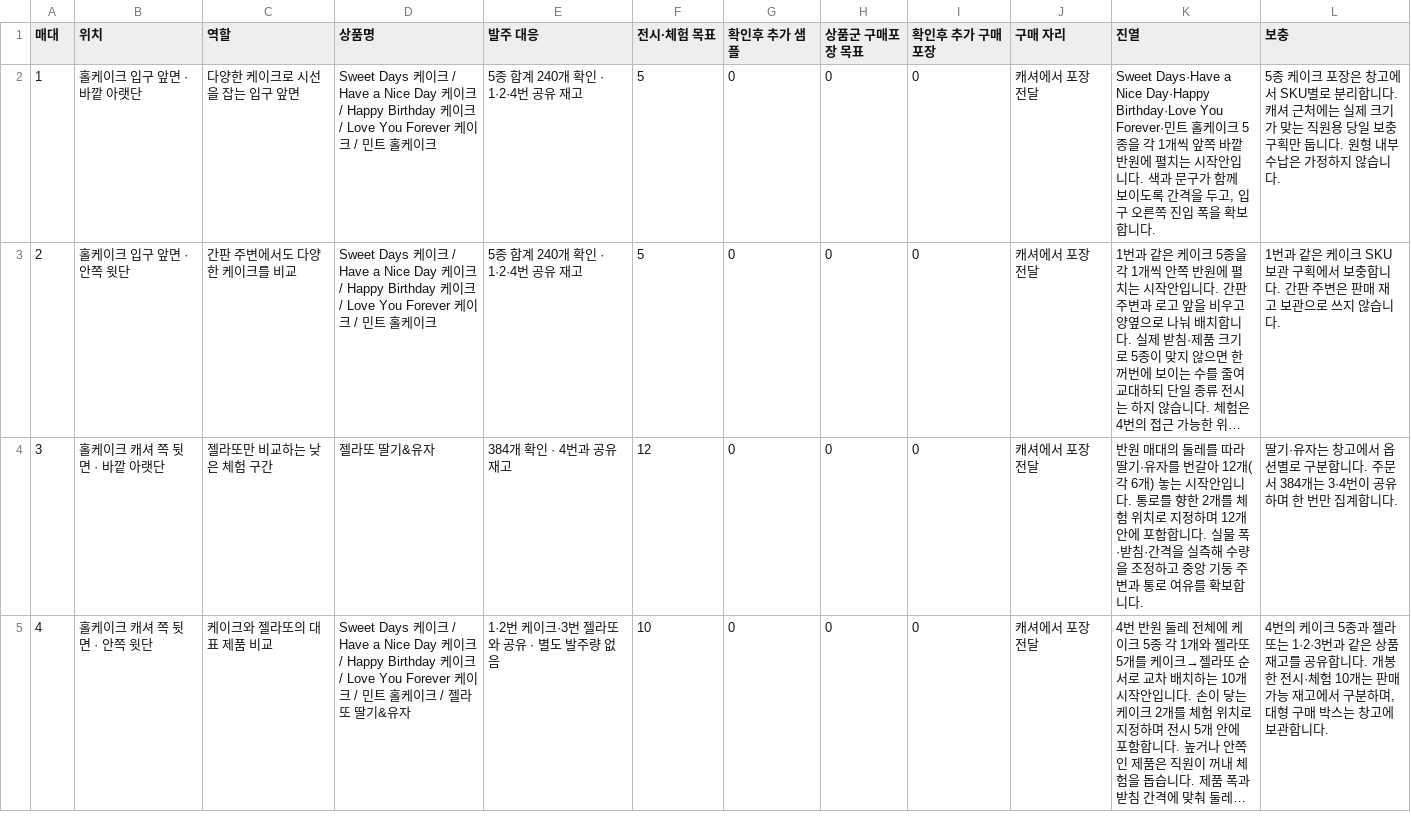
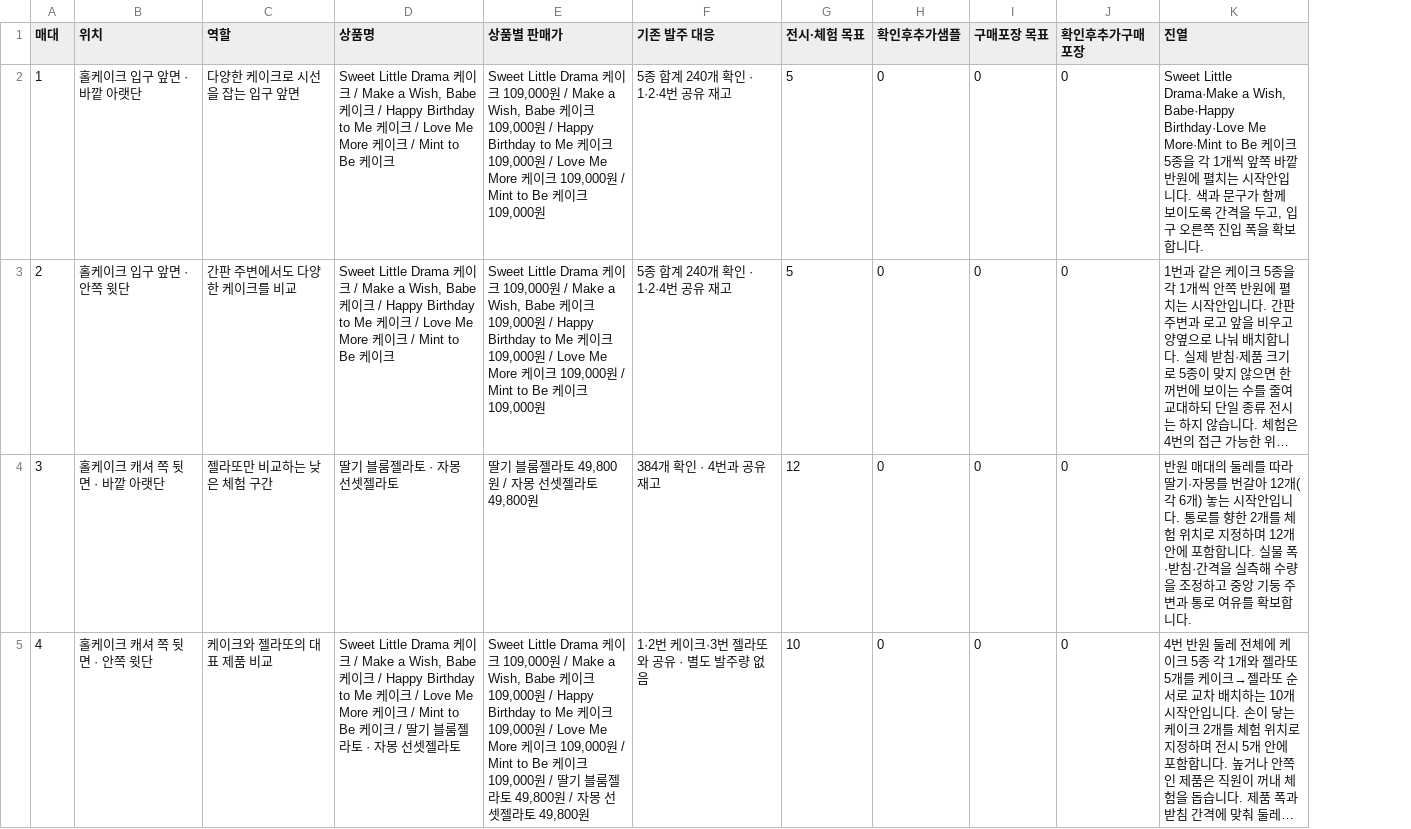
Before and after one commit to studioduggubi/molynk, a CSV file: zoning/b/b-placement.csv, drawn as a sheet; only a part is shown; long unchanged cells end in …; removed rows and columns are numbered as before the commit, all else as after; the diff covers the shown part only; the diff names each change by its address in the sheet, - before the commit and + after, or states it on an @@ line.

```diff
--- a/zoning/b/b-placement.csv
+++ b/zoning/b/b-placement.csv
+column E (상품별 판매가), rows 2-5: Sweet Little Drama 케이크 109,000원 / Make a Wish, Babe 케이크 109,000원 / Happy Birthday to Me 케이크 109,000원 / Love Me More 케이크 109,000원 / Mint to Be 케이크 109,000원 | Sweet Little Drama 케이크 109,000원 / Make a Wish, Babe 케이크 109,000원 / Happy Birthday to Me 케이크 109,000원 / Love Me More 케이크 109,000원 / Mint to Be 케이크 109,000원 | 딸기 블룸젤라토 49,800원 / 자몽 선셋젤라토 49,800원 | Sweet Little Drama 케이크 109,000원 / Make a Wish, Babe 케이크 109,000원 / Happy Birthday to Me 케이크 109,000원 / Love Me More 케이크 109,000원 / Mint to Be 케이크 109,000원 / 딸기 블룸젤라토 49,800원 / 자몽 선셋젤라토 49,800원
-column J (구매 자리), rows 2-5: all 캐셔에서 포장 전달
-column L (보충), rows 2-5: 5종 케이크 포장은 창고에서 SKU별로 분리합니다. 캐셔 근처에는 실제 크기가 맞는 직원용 당일 보충 구획만 둡니다. 원형 내부 수납은 가정하지 않습니다. | 1번과 같은 케이크 SKU 보관 구획에서 보충합니다. 간판 주변은 판매 재고 보관으로 쓰지 않습니다. | 딸기·유자는 창고에서 옵션별로 구분합니다. 주문서 384개는 3·4번이 공유하며 한 번만 집계합니다. | 4번의 케이크 5종과 젤라또는 1·2·3번과 같은 상품 재고를 공유합니다. 개봉한 전시·체험 10개는 판매가능 재고에서 구분하며, 대형 구매 박스는 창고에 보관합니다.
-F1: 발주 대응
+F1: 기존 발주 대응
-H1: 확인후 추가 샘플
+H1: 확인후추가샘플
-I1: 상품군 구매포장 목표
+I1: 구매포장 목표
-J1: 확인후 추가 구매포장
+J1: 확인후추가구매포장
-D2:D3 (상품명): Sweet Days 케이크 / Have a Nice Day 케이크 / Happy Birthday 케이크 / Love You Forever 케이크 / 민트 홀케이크
+D2:D3 (상품명): Sweet Little Drama 케이크 / Make a Wish, Babe 케이크 / Happy Birthday to Me 케이크 / Love Me More 케이크 / Mint to Be 케이크
-K2 (진열): Sweet Days·Have a Nice Day·Happy Birthday·Love You Forever·민트 홀케이크…
+K2 (진열): Sweet Little Drama·Make a Wish, Babe·Happy Birthday·Love Me More·Mint to Be 케이크…
-D4 (상품명): 젤라또 딸기&유자
+D4 (상품명): 딸기 블룸젤라토 · 자몽 선셋젤라토
-K4 (진열): …딸기·유자를 번갈…
+K4 (진열): …딸기·자몽를 번갈…
-D5 (상품명): Sweet Days 케이크 / Have a Nice Day 케이크 / Happy Birthday 케이크 / Love You Forever 케이크 / 민트 홀케이크 / 젤라또 딸기&유자
+D5 (상품명): Sweet Little Drama 케이크 / Make a Wish, Babe 케이크 / Happy Birthday to Me 케이크 / Love Me More 케이크 / Mint to Be 케이크 / 딸기 블룸젤라토 · 자몽 선셋젤라토
```
Also changed, not shown: 19 edited cells elsewhere in this file, zoning/b/b-inventory.csv, zoning/b/b-placement-no-hoop.csv, 7 other files.
